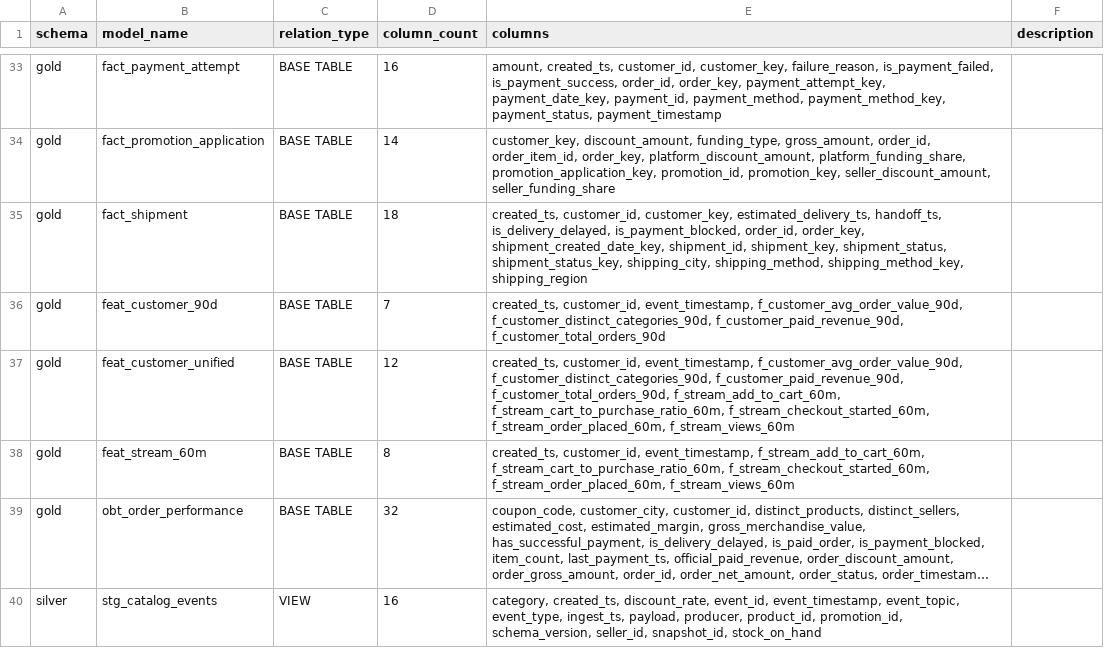
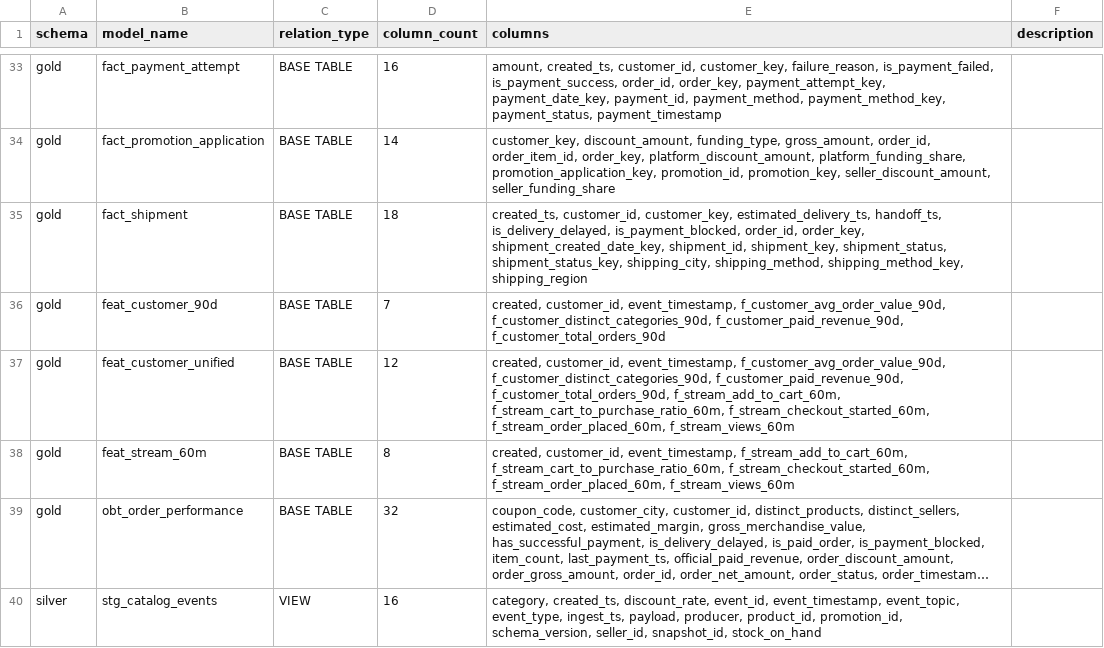
Before and after one commit to hhoangdo/ecom-data-platform, a CSV file: evidence/02_schema_design/dbt_catalog_summary.csv, drawn as a sheet; only a part is shown, gaps mark what is left out; long unchanged cells end in …; the diff names each change by its address in the sheet, - before the commit and + after, or states it on an @@ line.

```diff
--- a/evidence/02_schema_design/dbt_catalog_summary.csv
+++ b/evidence/02_schema_design/dbt_catalog_summary.csv
-E36 (columns): created_ts, customer_id, event_timestamp,…
+E36 (columns): created, customer_id, event_timestamp,…
-E37 (columns): created_ts, customer_id, event_timestamp,…
+E37 (columns): created, customer_id, event_timestamp,…
-E38 (columns): created_ts, customer_id, event_timestamp,…
+E38 (columns): created, customer_id, event_timestamp,…
```
Also changed, not shown: evidence/02_schema_design/dbt_model_results.csv, evidence/02_schema_design/dbt_test_results.csv, 22 other files.
